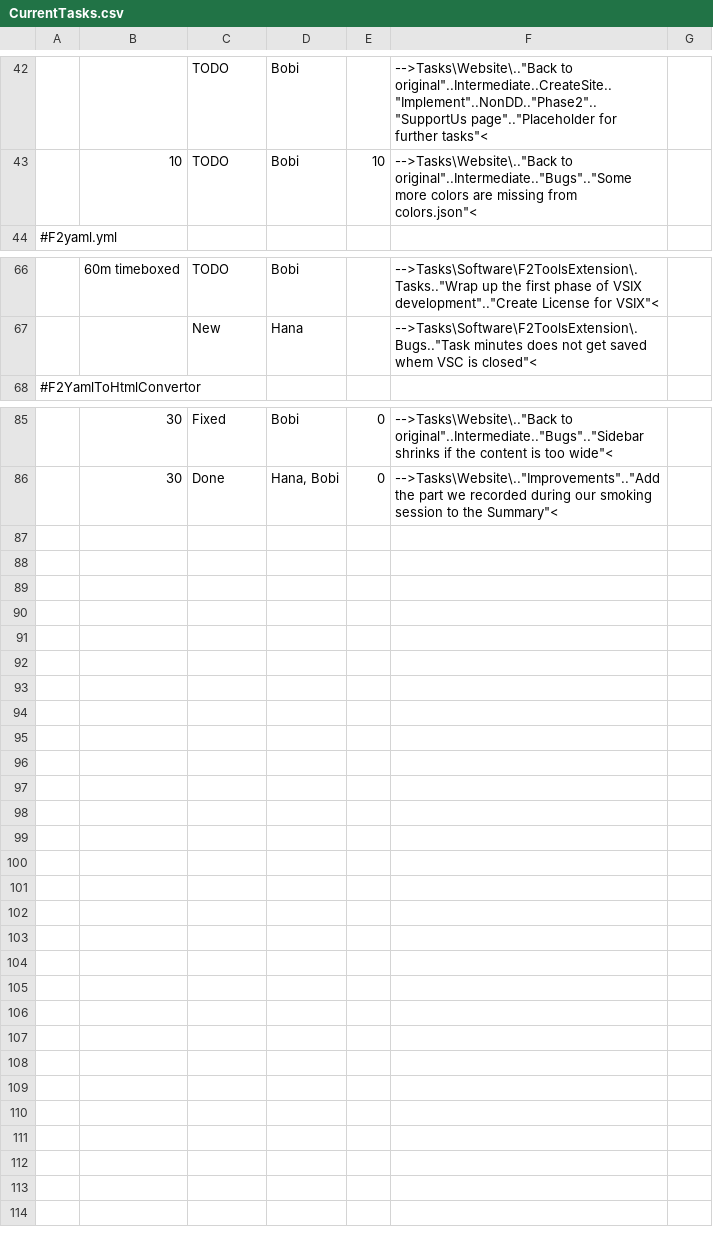
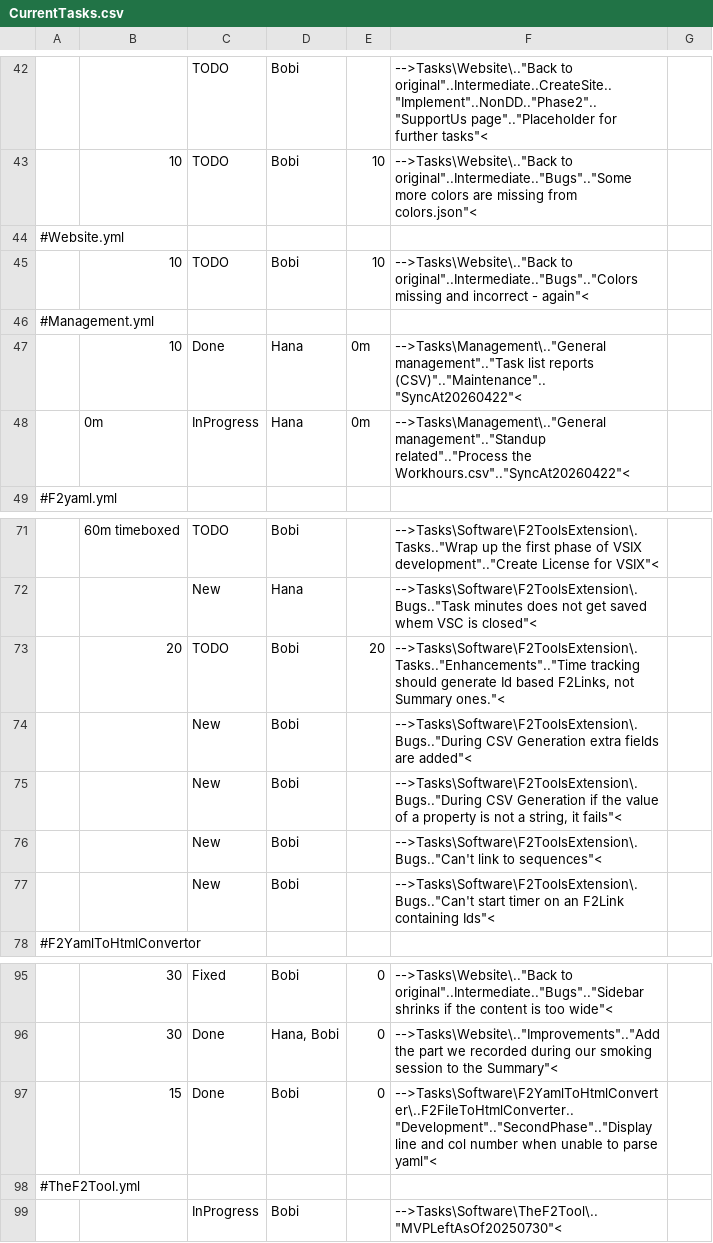
Before and after one commit to TheForty2Project/Management.Public, a CSV file: Reports/CurrentTasks.csv, drawn as a sheet; only a part is shown, gaps mark what is left out; the diff names each change by its address in the sheet, - before the commit and + after, or states it on an @@ line.

Commit message:
SR20260422,ManagementUpdates

```diff
--- a/Reports/CurrentTasks.csv
+++ b/Reports/CurrentTasks.csv
+row 44: #Website.yml
+row 45:  | 10 | TODO | Bobi | 10 | -->Tasks\Website\.."Back to original"..Intermediate.."Bugs".."Colors missing and incorrect - again"<
+row 46: #Management.yml
+row 47:  | 10 | Done | Hana | 0m | -->Tasks\Management\.."General management".."Task list reports (CSV)".."Maintenance".."SyncAt20260422"<
+row 48:  | 0m | InProgress | Hana | 0m | -->Tasks\Management\.."General management".."Standup related".."Process the Workhours.csv".."SyncAt20260422"<
+row 73:  | 20 | TODO | Bobi | 20 | -->Tasks\Software\F2ToolsExtension\.Tasks.."Enhancements".."Time tracking should generate Id based F2Links, not Summary ones."<
+row 74:  |  | New | Bobi |  | -->Tasks\Software\F2ToolsExtension\.Bugs.."During CSV Generation extra fields are added"<
+row 75:  |  | New | Bobi |  | -->Tasks\Software\F2ToolsExtension\.Bugs.."During CSV Generation if the value of a property is not a string, it fails"<
+row 76:  |  | New | Bobi |  | -->Tasks\Software\F2ToolsExtension\.Bugs.."Can't link to sequences"<
+row 77:  |  | New | Bobi |  | -->Tasks\Software\F2ToolsExtension\.Bugs.."Can't start timer on an F2Link containing Ids"<
+row 97:  | 15 | Done | Bobi | 0 | -->Tasks\Software\F2YamlToHtmlConverter\..F2FileToHtmlConverter.."Development".."SecondPhase".."Display line and col number when unable to parse yaml"<
+row 98: #TheF2Tool.yml
+row 99:  |  | InProgress | Bobi |  | -->Tasks\Software\TheF2Tool\.."MVPLeftAsOf20250730"<
```
Also changed, not shown: 3 other files.
